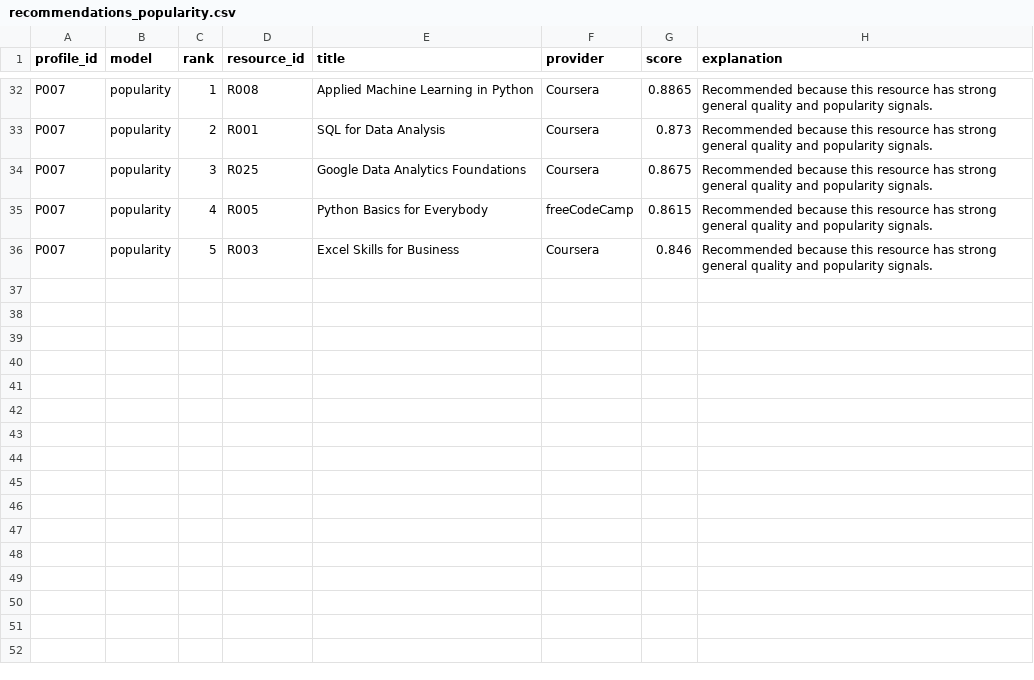
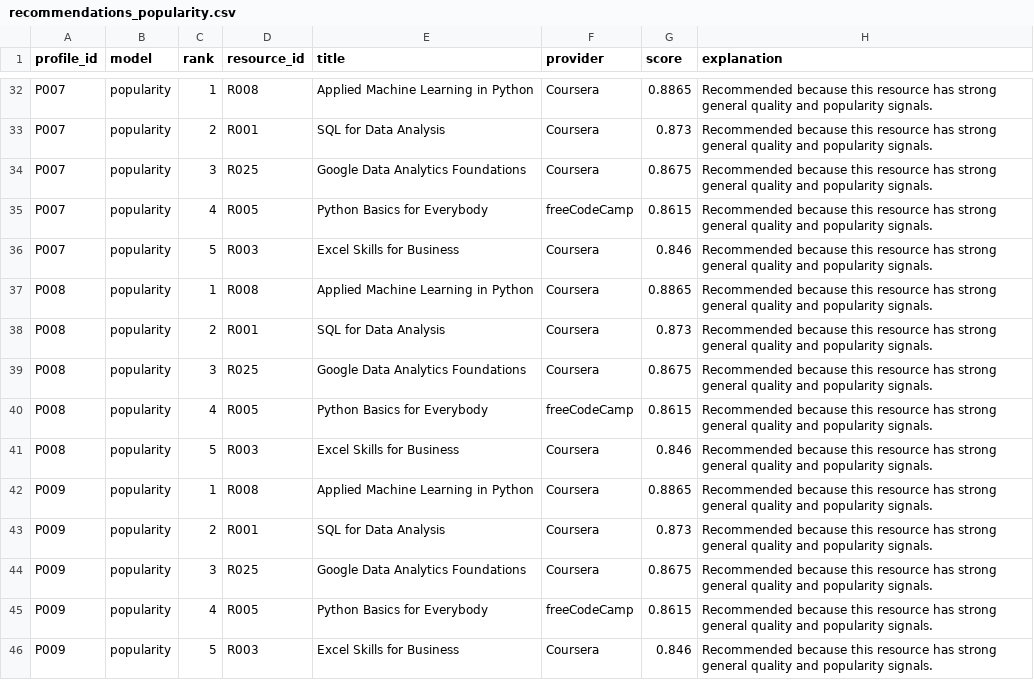
Before and after one commit to chewy990/career-aware-learning-recommender, a CSV file: outputs/recommendations_popularity.csv, drawn as a sheet; only a part is shown, gaps mark what is left out.

```diff
--- a/outputs/recommendations_popularity.csv
+++ b/outputs/recommendations_popularity.csv
@@ -36 +36,11 @@ P007,popularity,4,R005,Python Basics for Everybody,freeCodeCamp,0.8615,Recommend
 P007,popularity,5,R003,Excel Skills for Business,Coursera,0.846,Recommended because this resource has strong general quality and popularity signals.
+P008,popularity,1,R008,Applied Machine Learning in Python,Coursera,0.8865,Recommended because this resource has strong general quality and popularity signals.
+P008,popularity,2,R001,SQL for Data Analysis,Coursera,0.873,Recommended because this resource has strong general quality and popularity signals.
+P008,popularity,3,R025,Google Data Analytics Foundations,Coursera,0.8675,Recommended because this resource has strong general quality and popularity signals.
+P008,popularity,4,R005,Python Basics for Everybody,freeCodeCamp,0.8615,Recommended because this resource has strong general quality and popularity signals.
+P008,popularity,5,R003,Excel Skills for Business,Coursera,0.846,Recommended because this resource has strong general quality and popularity signals.
+P009,popularity,1,R008,Applied Machine Learning in Python,Coursera,0.8865,Recommended because this resource has strong general quality and popularity signals.
+P009,popularity,2,R001,SQL for Data Analysis,Coursera,0.873,Recommended because this resource has strong general quality and popularity signals.
+P009,popularity,3,R025,Google Data Analytics Foundations,Coursera,0.8675,Recommended because this resource has strong general quality and popularity signals.
+P009,popularity,4,R005,Python Basics for Everybody,freeCodeCamp,0.8615,Recommended because this resource has strong general quality and popularity signals.
+P009,popularity,5,R003,Excel Skills for Business,Coursera,0.846,Recommended because this resource has strong general quality and popularity signals.
```
Also changed, not shown: data/learner_profiles.csv, data/relevance_judgements.csv, 11 other files.
